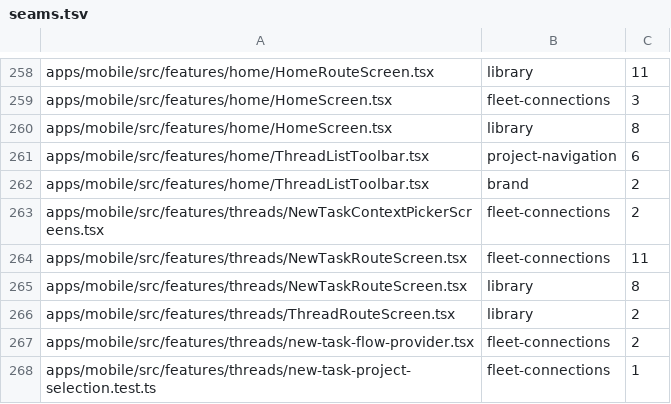
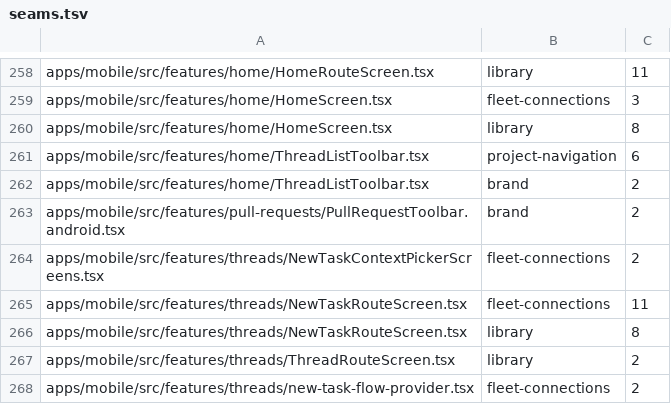
Before and after one commit to kylebegeman/loom, a TSV file: docs/fork/seams.tsv, drawn as a sheet; only a part is shown, gaps mark what is left out; the shorter side is filled out with more unchanged rows; the diff names each change by its address in the sheet, - before the commit and + after, or states it on an @@ line.

```diff
--- a/docs/fork/seams.tsv
+++ b/docs/fork/seams.tsv
+row 263: apps/mobile/src/features/pull-requests/PullRequestToolbar.android.tsx | brand | 2
```
Also changed, not shown: 1 other file.
